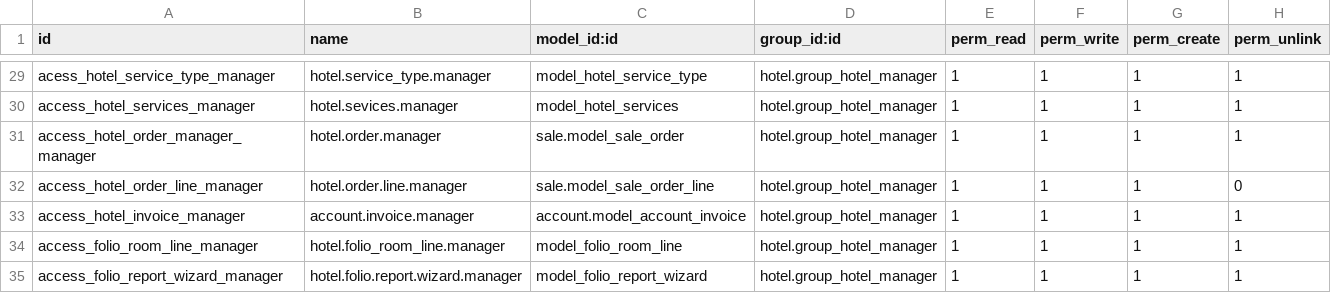
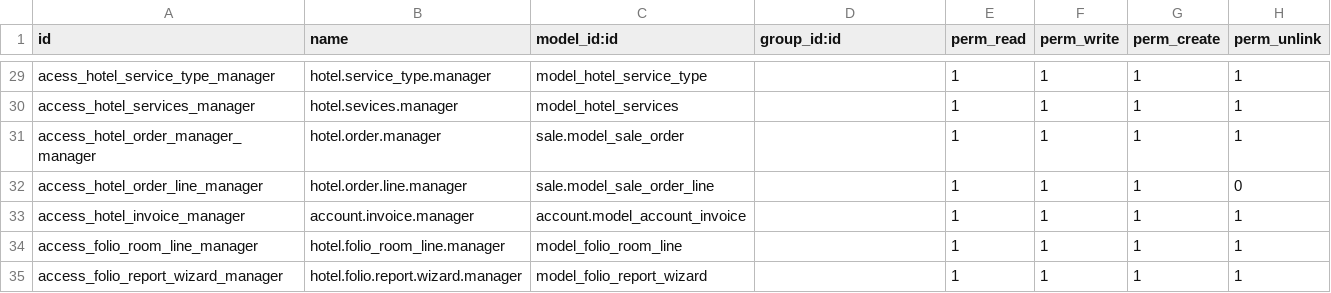
Before and after one commit to ccysfn/odootest, a CSV file: security/ir.model.access.csv, drawn as a sheet; only a part is shown, gaps mark what is left out; the diff covers the shown part only; the diff names each change by its address in the sheet, - before the commit and + after, or states it on an @@ line.

```diff
--- a/security/ir.model.access.csv
+++ b/security/ir.model.access.csv
-D29:D35 (group_id:id): hotel.group_hotel_manager
+D29:D35 (group_id:id): (empty)
```
Also changed, not shown: 27 edited cells elsewhere in this file.
